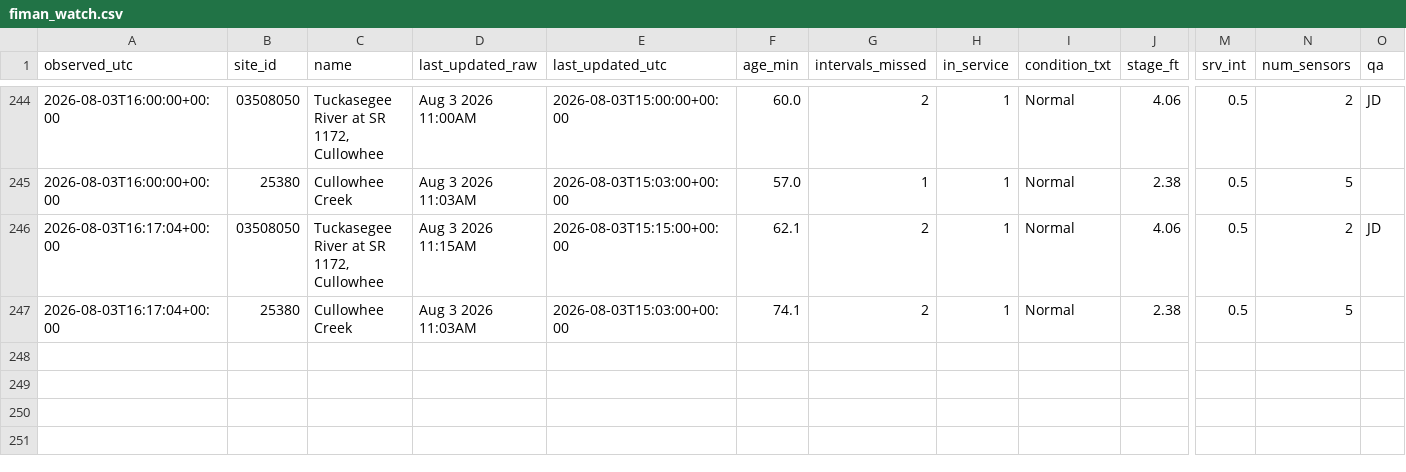
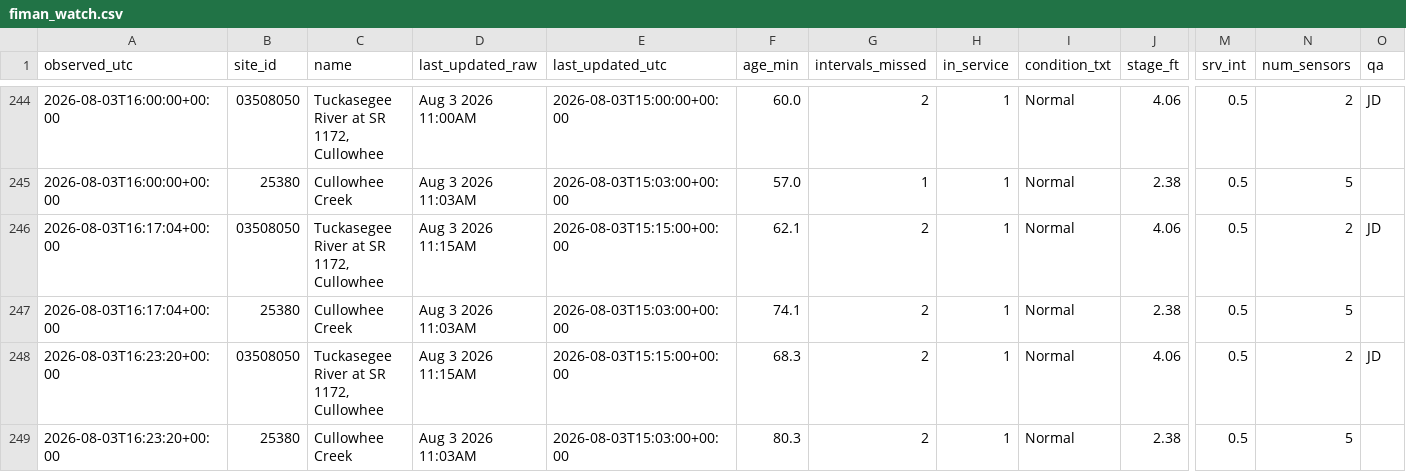
Before and after one commit to mickeybhenson-commits/Cullowhee-Weather, a CSV file: feed/fiman_watch.csv, drawn as a sheet; only a part is shown, gaps mark what is left out; rows hold the shown columns only; the diff names each change by its address in the sheet, - before the commit and + after, or states it on an @@ line.

Commit message:
feed: 2026-08-03T16:23:21Z

```diff
--- a/feed/fiman_watch.csv
+++ b/feed/fiman_watch.csv
+row 248: 2026-08-03T16:23:20+00:00 | 03508050 | Tuckasegee River at SR 1172, Cullowhee | Aug 3 2026 11:15AM | 2026-08-03T15:15:00+00:00 | 68.3 | 2 | 1 | Normal | 4.06 | 0.5 | 2 | JD
+row 249: 2026-08-03T16:23:20+00:00 | 25380 | Cullowhee Creek | Aug 3 2026 11:03AM | 2026-08-03T15:03:00+00:00 | 80.3 | 2 | 1 | Normal | 2.38 | 0.5 | 5
```
Also changed, not shown: 3 other files.
